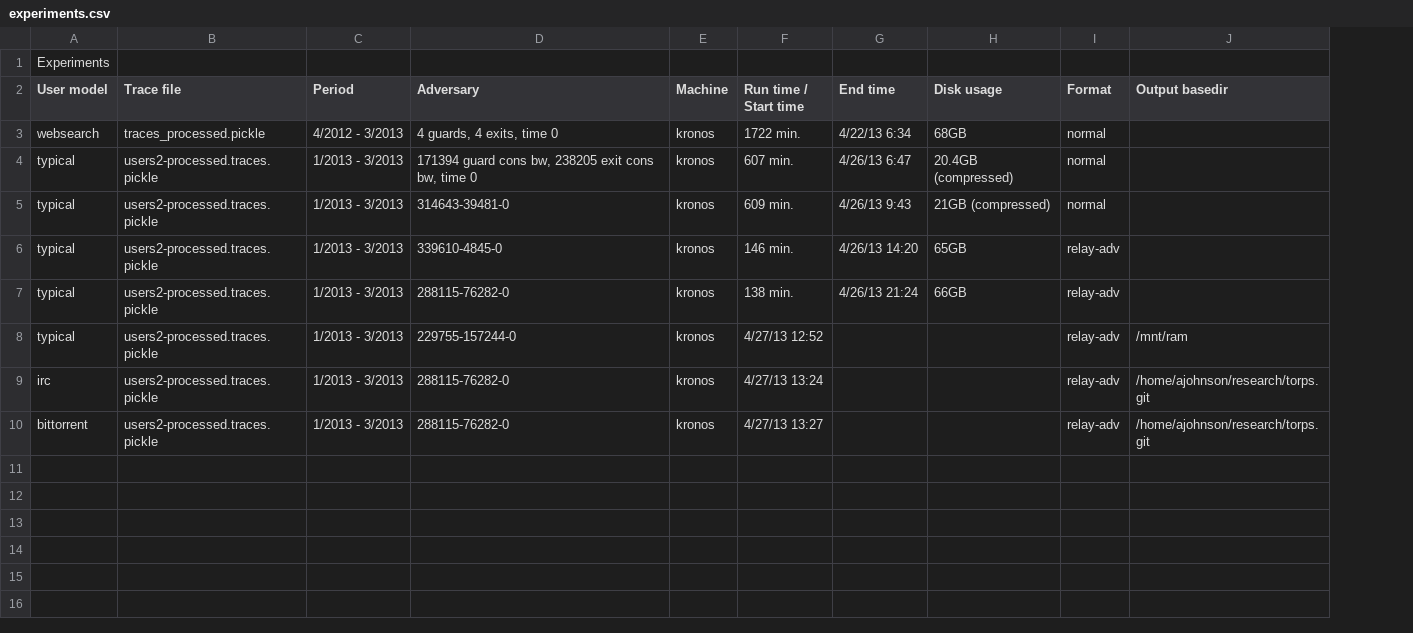
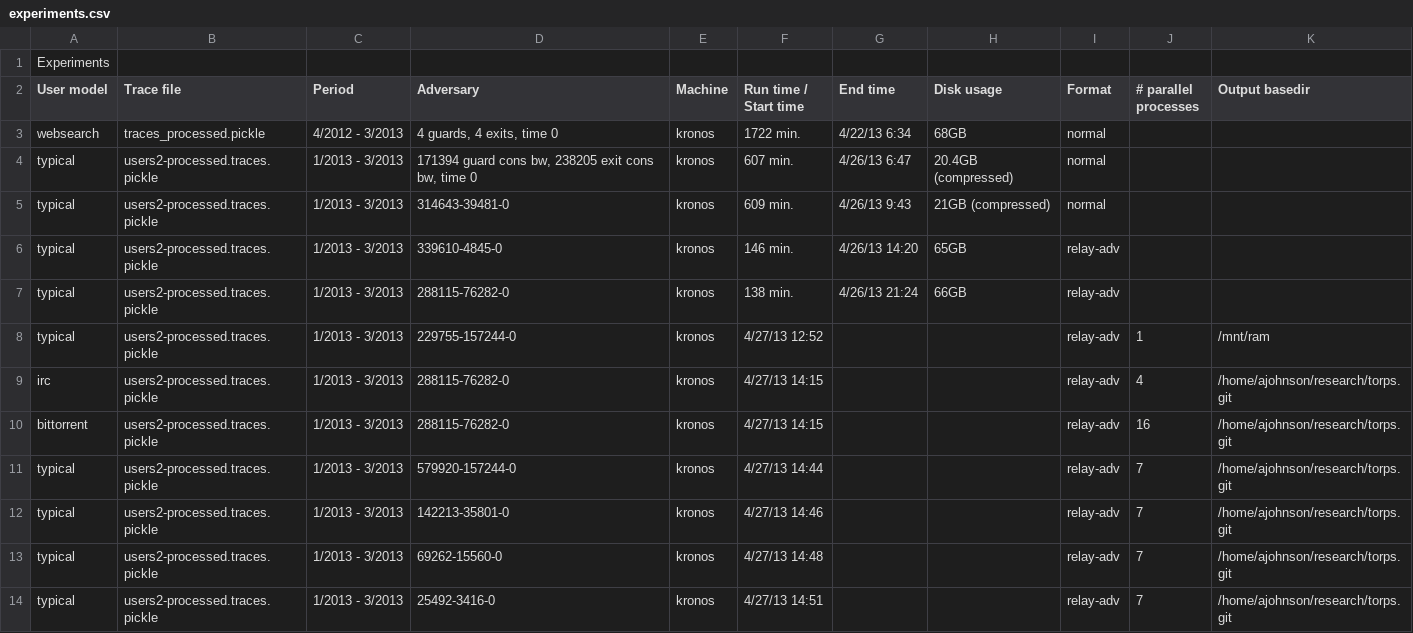
Before and after one commit to torps/torps, a CSV file: experiments.csv, drawn as a sheet; the diff names each change by its address in the sheet, - before the commit and + after, or states it on an @@ line.

```diff
--- a/experiments.csv
+++ b/experiments.csv
+column J (# parallel processes), rows 8-10: 1 | 4 | 16
-F9 (Run time / Start time): 4/27/13 13:24
+F9 (Run time / Start time): 4/27/13 14:15
-F10 (Run time / Start time): 4/27/13 13:27
+F10 (Run time / Start time): 4/27/13 14:15
+row 11: typical | users2-processed.traces.pickle | 1/2013 - 3/2013 | 579920-157244-0 | kronos | 4/27/13 14:44 |  |  | relay-adv | 7 | /home/ajohnson/research/torps.git
+row 12: typical | users2-processed.traces.pickle | 1/2013 - 3/2013 | 142213-35801-0 | kronos | 4/27/13 14:46 |  |  | relay-adv | 7 | /home/ajohnson/research/torps.git
+row 13: typical | users2-processed.traces.pickle | 1/2013 - 3/2013 | 69262-15560-0 | kronos | 4/27/13 14:48 |  |  | relay-adv | 7 | /home/ajohnson/research/torps.git
+row 14: typical | users2-processed.traces.pickle | 1/2013 - 3/2013 | 25492-3416-0 | kronos | 4/27/13 14:51 |  |  | relay-adv | 7 | /home/ajohnson/research/torps.git
```
Also changed, not shown: 1 other file.
